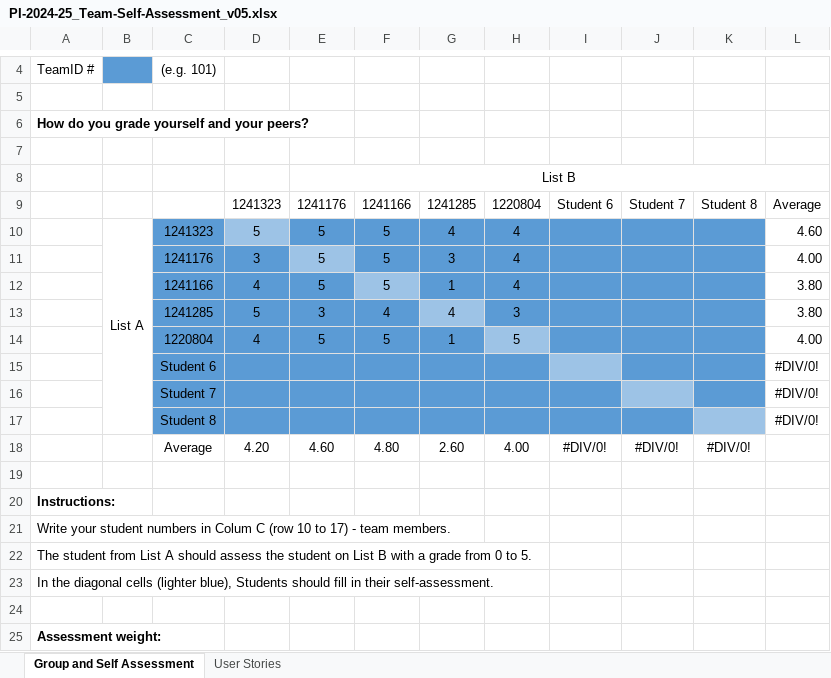
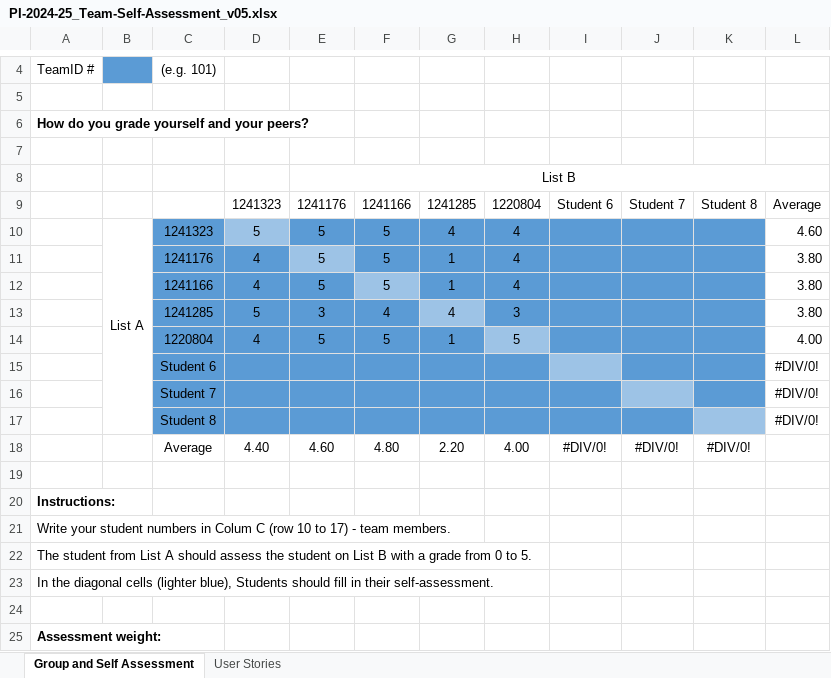
Before and after one commit to ivasduarte/all-aboard, an Excel workbook: docs/sprint3/PI-2024-25_Team-Self-Assessment_v05.xlsx, sheet Group and Self Assessment, drawn as a sheet; only a part is shown, gaps mark what is left out; values as stored, in another font and other column widths than the file's, no borders; charts and pictures not drawn; the diff names each change by its address in the sheet, - before the commit and + after, or states it on an @@ line.

Commit message:
updated self assessment

```diff
--- a/docs/sprint3/PI-2024-25_Team-Self-Assessment_v05.xlsx (sheet Group and Self Assessment)
+++ b/docs/sprint3/PI-2024-25_Team-Self-Assessment_v05.xlsx (sheet Group and Self Assessment)
-D11: 3
+D11: 4
-G11: 3
+G11: 1
-L11: 4.00
+L11: 3.80
-D18: 4.20
+D18: 4.40
-G18: 2.60
+G18: 2.20
```
